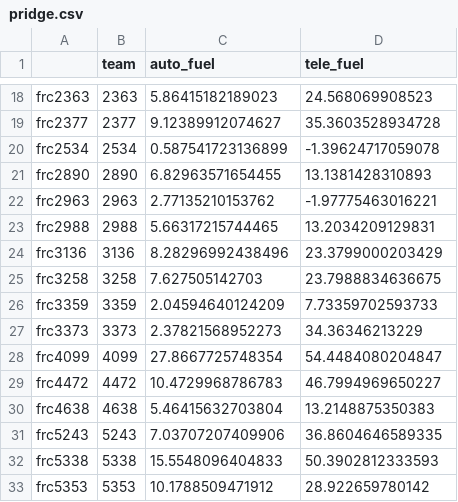
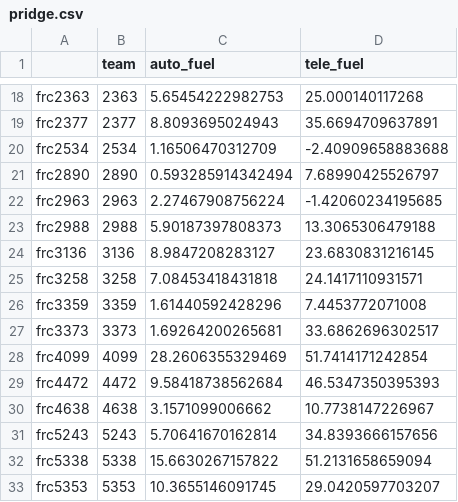
Before and after one commit to Ghostyaq/scouting2026, a CSV file: shinyapp/data/vaale/pridge.csv, drawn as a sheet; only a part is shown, gaps mark what is left out; the diff covers the shown part only.

```diff
--- a/shinyapp/data/vaale/pridge.csv
+++ b/shinyapp/data/vaale/pridge.csv
@@ -18,16 +18,16 @@
-"frc2363",2363,5.86415182189023,24.568069908523
-"frc2377",2377,9.12389912074627,35.3603528934728
-"frc2534",2534,0.587541723136899,-1.39624717059078
-"frc2890",2890,6.82963571654455,13.1381428310893
-"frc2963",2963,2.77135210153762,-1.97775463016221
-"frc2988",2988,5.66317215744465,13.2034209129831
-"frc3136",3136,8.28296992438496,23.3799000203429
-"frc3258",3258,7.627505142703,23.7988834636675
-"frc3359",3359,2.04594640124209,7.73359702593733
-"frc3373",3373,2.37821568952273,34.36346213229
-"frc4099",4099,27.8667725748354,54.4484080204847
-"frc4472",4472,10.4729968786783,46.7994969650227
-"frc4638",4638,5.46415632703804,13.2148875350383
-"frc5243",5243,7.03707207409906,36.8604646589335
-"frc5338",5338,15.5548096404833,50.3902812333593
-"frc5353",5353,10.1788509471912,28.922659780142
+"frc2363",2363,5.65454222982753,25.000140117268
+"frc2377",2377,8.8093695024943,35.6694709637891
+"frc2534",2534,1.16506470312709,-2.40909658883688
+"frc2890",2890,0.593285914342494,7.68990425526797
+"frc2963",2963,2.27467908756224,-1.42060234195685
+"frc2988",2988,5.90187397808373,13.3065306479188
+"frc3136",3136,8.9847208283127,23.6830831216145
+"frc3258",3258,7.08453418431818,24.1417110931571
+"frc3359",3359,1.61440592428296,7.4453772071008
+"frc3373",3373,1.69264200265681,33.6862696302517
+"frc4099",4099,28.2606355329469,51.7414171242854
+"frc4472",4472,9.58418738562684,46.5347350395393
+"frc4638",4638,3.1571099006662,10.7738147226967
+"frc5243",5243,5.70641670162814,34.8393666157656
+"frc5338",5338,15.6630267157822,51.2131658659094
+"frc5353",5353,10.3655146091745,29.0420597703207
```
Also changed, not shown: 48 edited cells elsewhere in this file.
